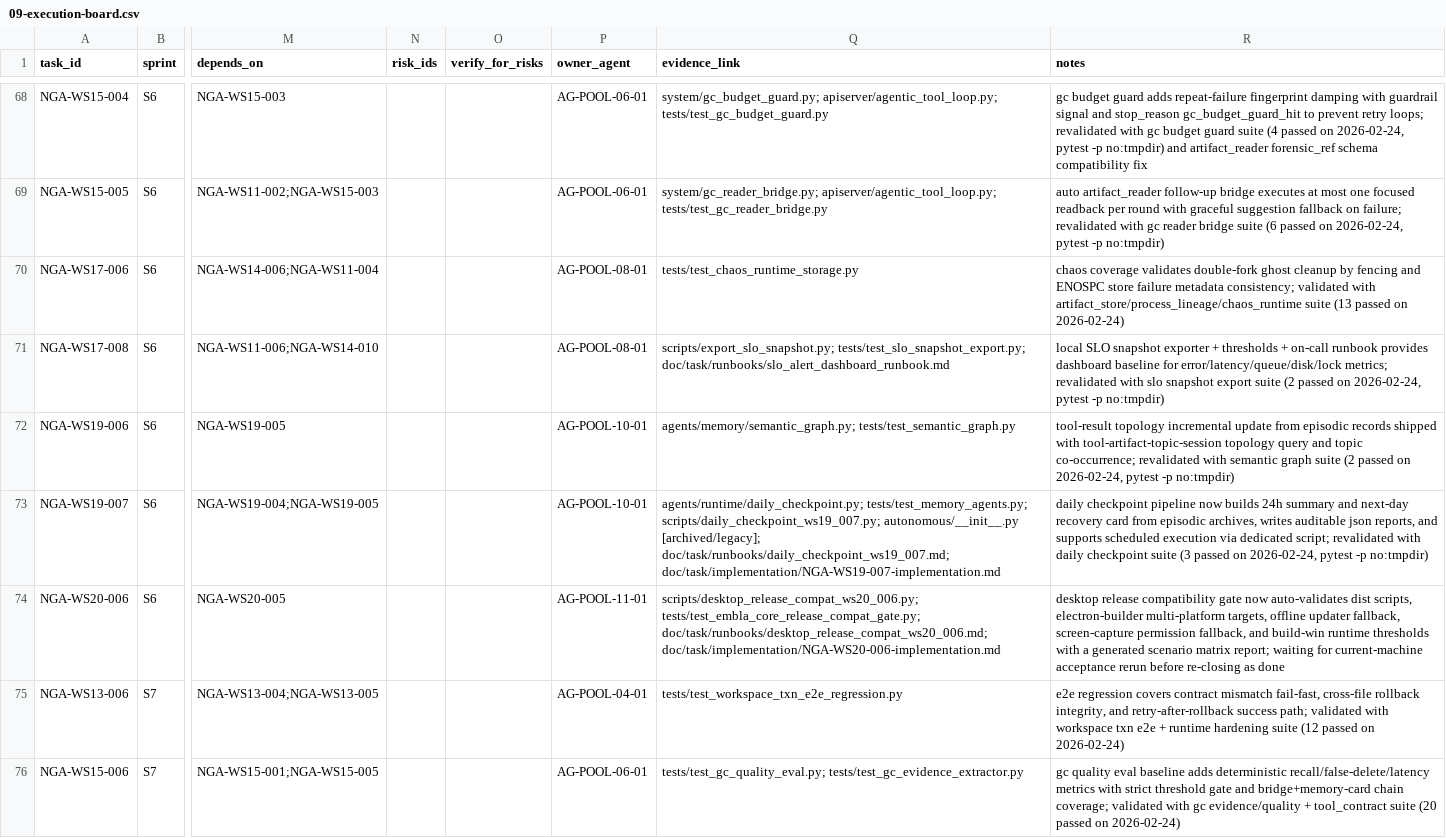
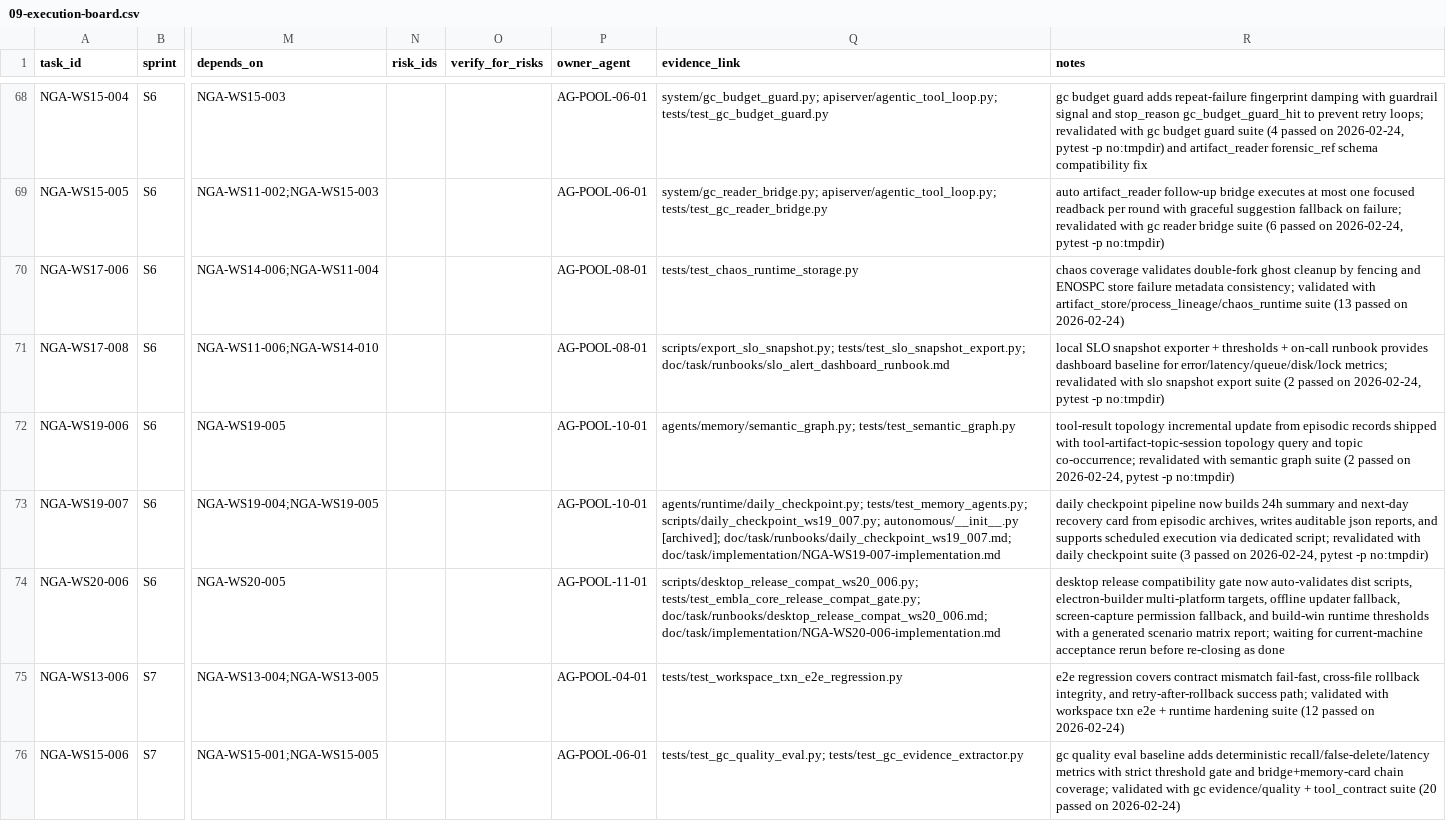
Before and after one commit to Yidhar/Embla_System, a CSV file: doc/task/09-execution-board.csv, drawn as a sheet; only a part is shown, gaps mark what is left out; the diff covers the shown part only; the diff names each change by its address in the sheet, - before the commit and + after, or states it on an @@ line.

```diff
--- a/doc/task/09-execution-board.csv
+++ b/doc/task/09-execution-board.csv
-Q73 (evidence_link): …scripts/daily_checkpoint_ws19_007.py; autonomous/__init__.py [archived/legacy]; doc/task/runbooks/daily_checkpoint_ws19_007.md; doc/task/implementation/NGA-WS19-007-implementation.md
+Q73 (evidence_link): …scripts/daily_checkpoint_ws19_007.py; autonomous/__init__.py [archived]; doc/task/runbooks/daily_checkpoint_ws19_007.md; doc/task/implementation/NGA-WS19-007-implementation.md
```
Also changed, not shown: 6 edited cells elsewhere in this file, doc/task/23-phase3-full-execution-board.csv, 12 other files.
